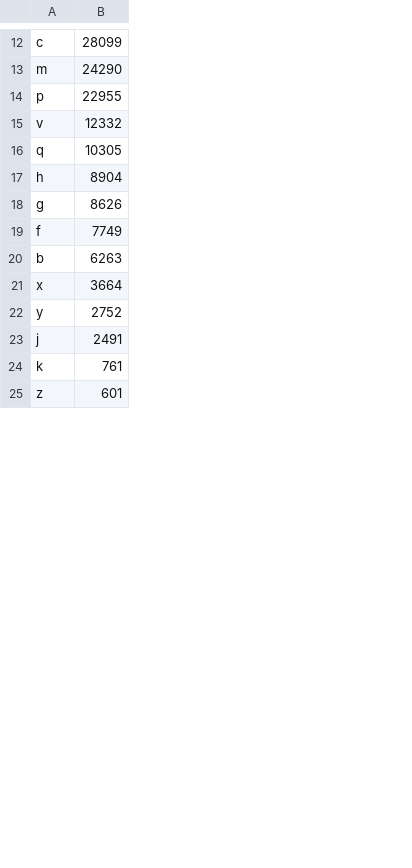
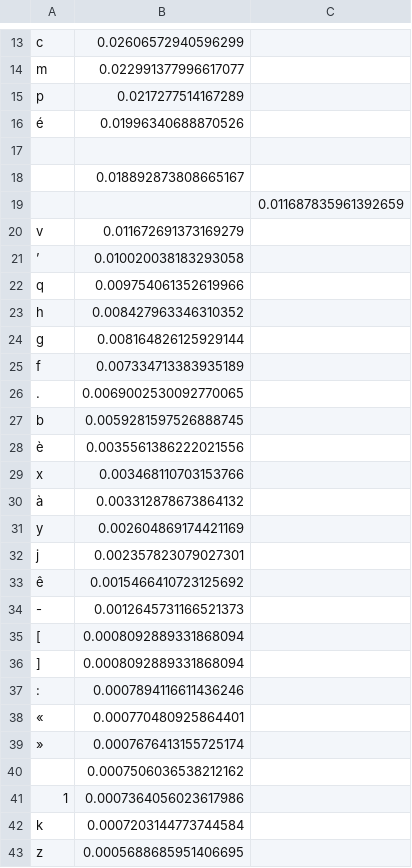
Before and after one commit to OmarBueno/DA-Algoritmos, a CSV file: T6/histogramafrances.csv, drawn as a sheet; only a part is shown, gaps mark what is left out; removed rows and columns are numbered as before the commit, all else as after; the diff covers the shown part only; the diff names each change by its address in the sheet, - before the commit and + after, or states it on an @@ line.

```diff
--- a/T6/histogramafrances.csv
+++ b/T6/histogramafrances.csv
-column B, rows 12-25: 28099 | 24290 | 22955 | 12332 | 10305 | 8904 | 8626 | 7749 | 6263 | 3664 | 2752 | 2491 | 761 | 601
+column B, rows 13-15: 0.02606572940596299 | 0.022991377996617077 | 0.0217277514167289; row 20: 0.011672691373169279; rows 22-25: 0.009754061352619966 | 0.008427963346310352 | 0.008164826125929144 | 0.007334713383935189; row 27: 0.0059281597526888745; row 29: 0.003468110703153766; rows 31-32: 0.002604869174421169 | 0.002357823079027301; rows 42-43: 0.0007203144773744584 | 0.0005688685951406695
+column C, empty
+row 16: é | 0.01996340688870526
+row 17: (empty)
+row 18:  | 0.018892873808665167
+row 19:  |  | 0.011687835961392659
+row 21: ’ | 0.010020038183293058
+row 26: . | 0.0069002530092770065
+row 28: è | 0.0035561386222021556
+row 30: à | 0.003312878673864132
+row 33: ê | 0.0015466410723125692
+row 34: - | 0.0012645731166521373
+row 35: [ | 0.0008092889331868094
+row 36: ] | 0.0008092889331868094
+row 37: : | 0.0007894116611436246
+row 38: « | 0.000770480925864401
+row 39: » | 0.0007676413155725174
+row 40:  | 0.0007506036538212162
+row 41: 1 | 0.0007364056023617986
```
Also changed, not shown: 47 added rows and 1 moved row elsewhere in this file, T6/histogramaitaliano.csv, 30 other files.
